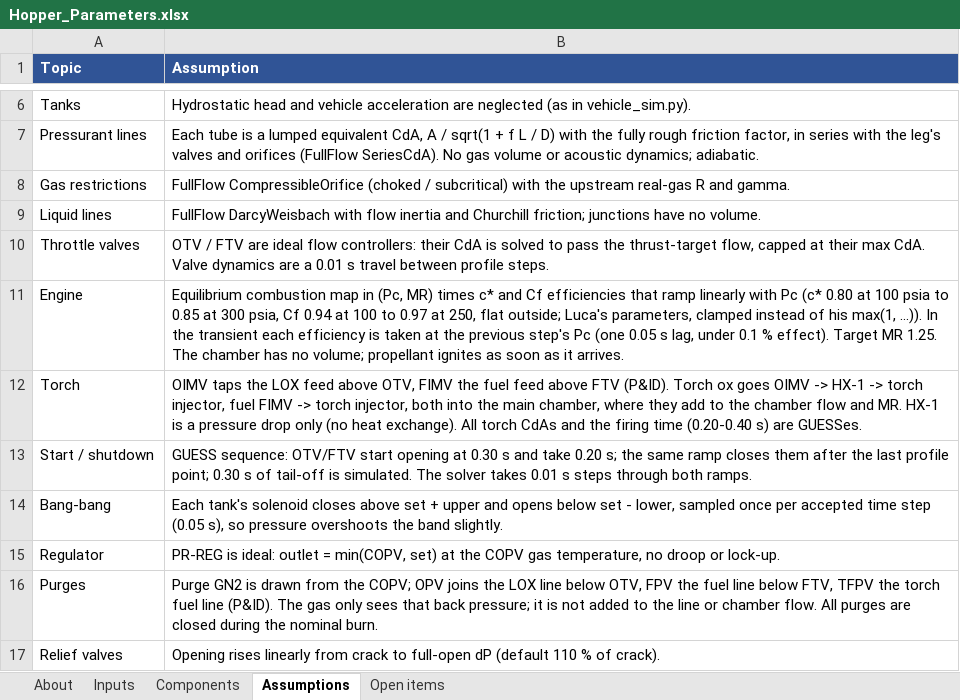
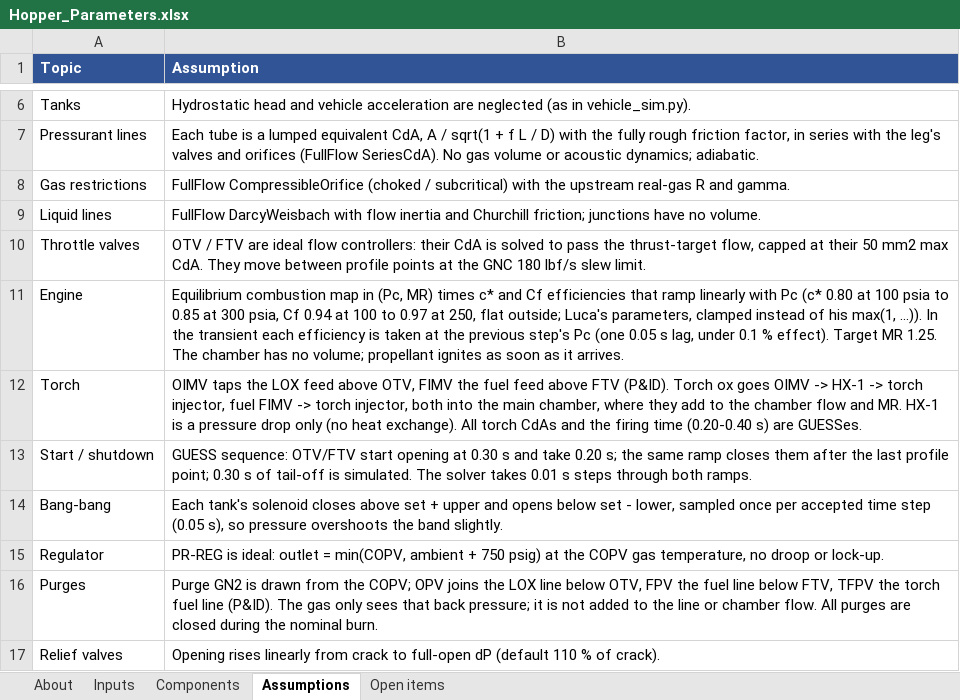
Before and after one commit to gt-space/hopper, an Excel workbook: sims/hopper_fullflow/Outputs/Hopper_Parameters.xlsx, sheet Assumptions, drawn as a sheet; only a part is shown, gaps mark what is left out; values as stored, in another font and other column widths than the file's, no borders; the diff names each change by its address in the sheet, - before the commit and + after, or states it on an @@ line.

Commit message:
fixed some assumptions, parameters, and the component table

```diff
--- a/sims/hopper_fullflow/Outputs/Hopper_Parameters.xlsx (sheet Assumptions)
+++ b/sims/hopper_fullflow/Outputs/Hopper_Parameters.xlsx (sheet Assumptions)
-B10 (Assumption): …at their max CdA. Valve dynamics are a 0.01 s travel between profile steps.
+B10 (Assumption): …at their 50 mm2 max CdA. They move between profile points at the GNC 180 lbf/s slew limit.
-B15 (Assumption): …= min(COPV, set) at the…
+B15 (Assumption): …= min(COPV, ambient + 750 psig) at the…
```
Also changed, not shown: sheet Components, sheet Inputs, sheet Open items, sheet About, 6 other files.
